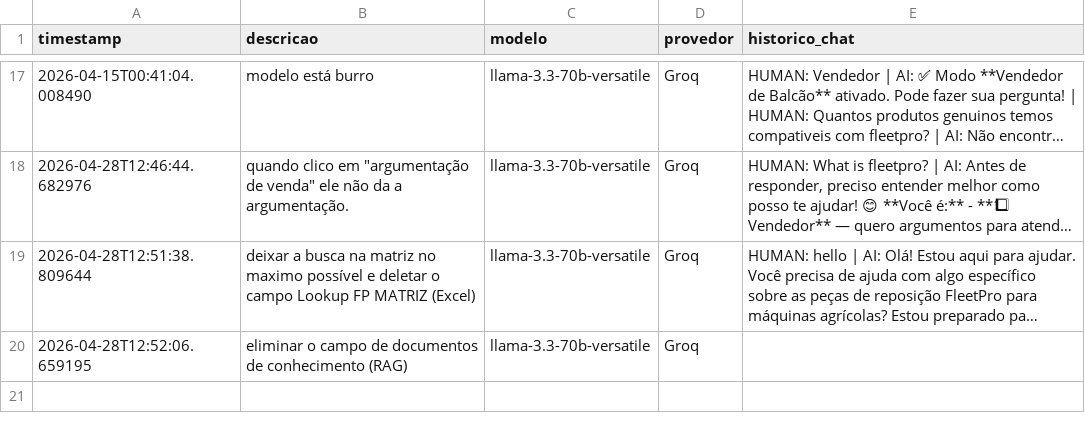
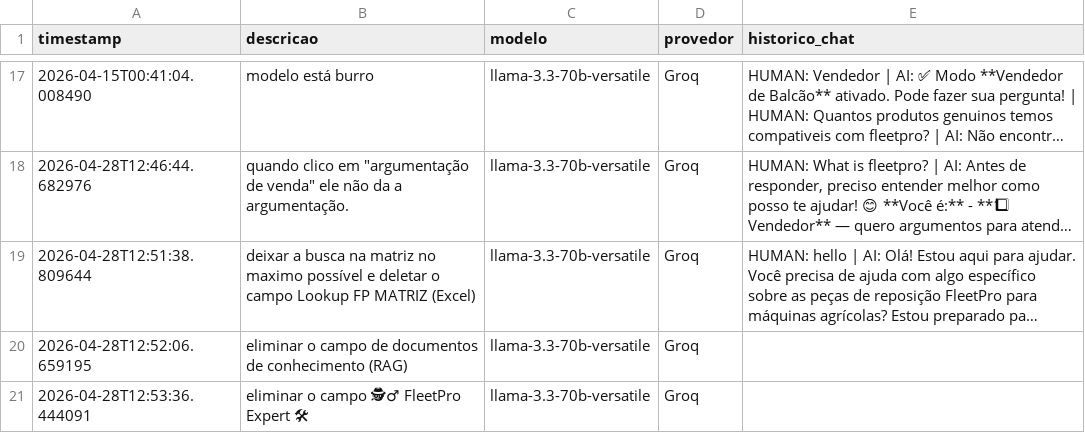
Before and after one commit to Antoniopneto9/Agente_FleetPro-1, a CSV file: erros_reportados.csv, drawn as a sheet; only a part is shown, gaps mark what is left out; long unchanged cells end in …; the diff names each change by its address in the sheet, - before the commit and + after, or states it on an @@ line.

Commit message:
erro reportado: 2026-04-28

```diff
--- a/erros_reportados.csv
+++ b/erros_reportados.csv
+row 21: 2026-04-28T12:53:36.444091 | eliminar o campo 🕵‍♂ FleetPro Expert 🛠 | llama-3.3-70b-versatile | Groq
```
